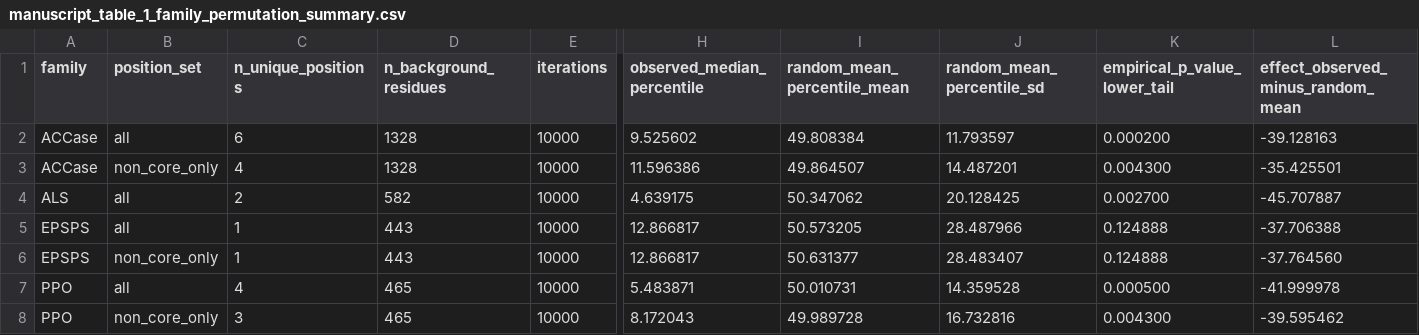
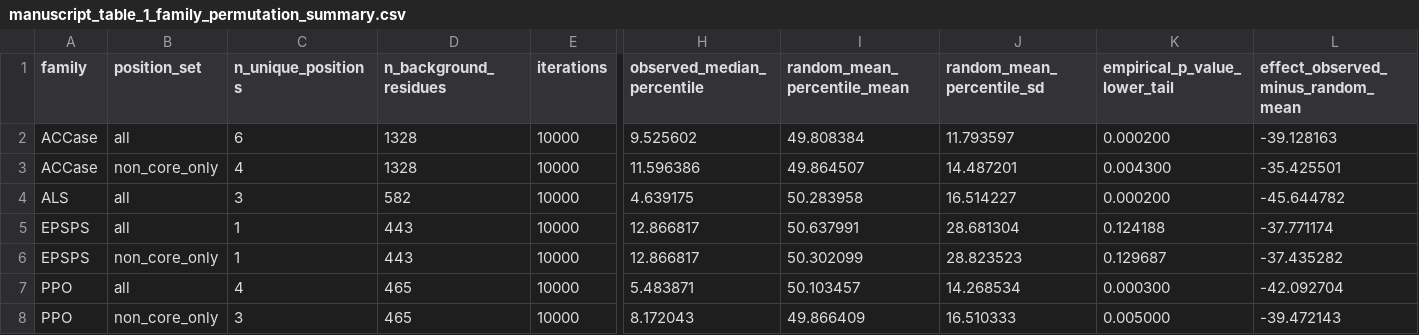
Before and after one commit to gzc0063-hub/herbicide-resistance-structural-bioinf, a CSV file: output/tables/manuscript_table_1_family_permutation_summary.csv, drawn as a sheet; only a part is shown, gaps mark what is left out; the diff names each change by its address in the sheet, - before the commit and + after, or states it on an @@ line.

```diff
--- a/output/tables/manuscript_table_1_family_permutation_summary.csv
+++ b/output/tables/manuscript_table_1_family_permutation_summary.csv
-C4 (n_unique_positions): 2
+C4 (n_unique_positions): 3
-I4 (random_mean_percentile_mean): 50.347062
+I4 (random_mean_percentile_mean): 50.283958
-J4 (random_mean_percentile_sd): 20.128425
+J4 (random_mean_percentile_sd): 16.514227
-K4 (empirical_p_value_lower_tail): 0.002700
+K4 (empirical_p_value_lower_tail): 0.000200
-L4: -45.707887
+L4: -45.644782
-I5 (random_mean_percentile_mean): 50.573205
+I5 (random_mean_percentile_mean): 50.637991
-J5 (random_mean_percentile_sd): 28.487966
+J5 (random_mean_percentile_sd): 28.681304
-K5 (empirical_p_value_lower_tail): 0.124888
+K5 (empirical_p_value_lower_tail): 0.124188
-L5: -37.706388
+L5: -37.771174
-I6 (random_mean_percentile_mean): 50.631377
+I6 (random_mean_percentile_mean): 50.302099
-J6 (random_mean_percentile_sd): 28.483407
+J6 (random_mean_percentile_sd): 28.823523
-K6 (empirical_p_value_lower_tail): 0.124888
+K6 (empirical_p_value_lower_tail): 0.129687
-L6: -37.764560
+L6: -37.435282
-I7 (random_mean_percentile_mean): 50.010731
+I7 (random_mean_percentile_mean): 50.103457
-J7 (random_mean_percentile_sd): 14.359528
+J7 (random_mean_percentile_sd): 14.268534
-K7 (empirical_p_value_lower_tail): 0.000500
+K7 (empirical_p_value_lower_tail): 0.000300
-L7: -41.999978
+L7: -42.092704
-I8 (random_mean_percentile_mean): 49.989728
+I8 (random_mean_percentile_mean): 49.866409
-J8 (random_mean_percentile_sd): 16.732816
+J8 (random_mean_percentile_sd): 16.510333
-K8 (empirical_p_value_lower_tail): 0.004300
+K8 (empirical_p_value_lower_tail): 0.005000
-L8: -39.595462
+L8: -39.472143
```
Also changed, not shown: data/processed/als_mutations.csv, output/tables/manuscript_table_2_unique_position_mechanisms.csv, 14 other files.
